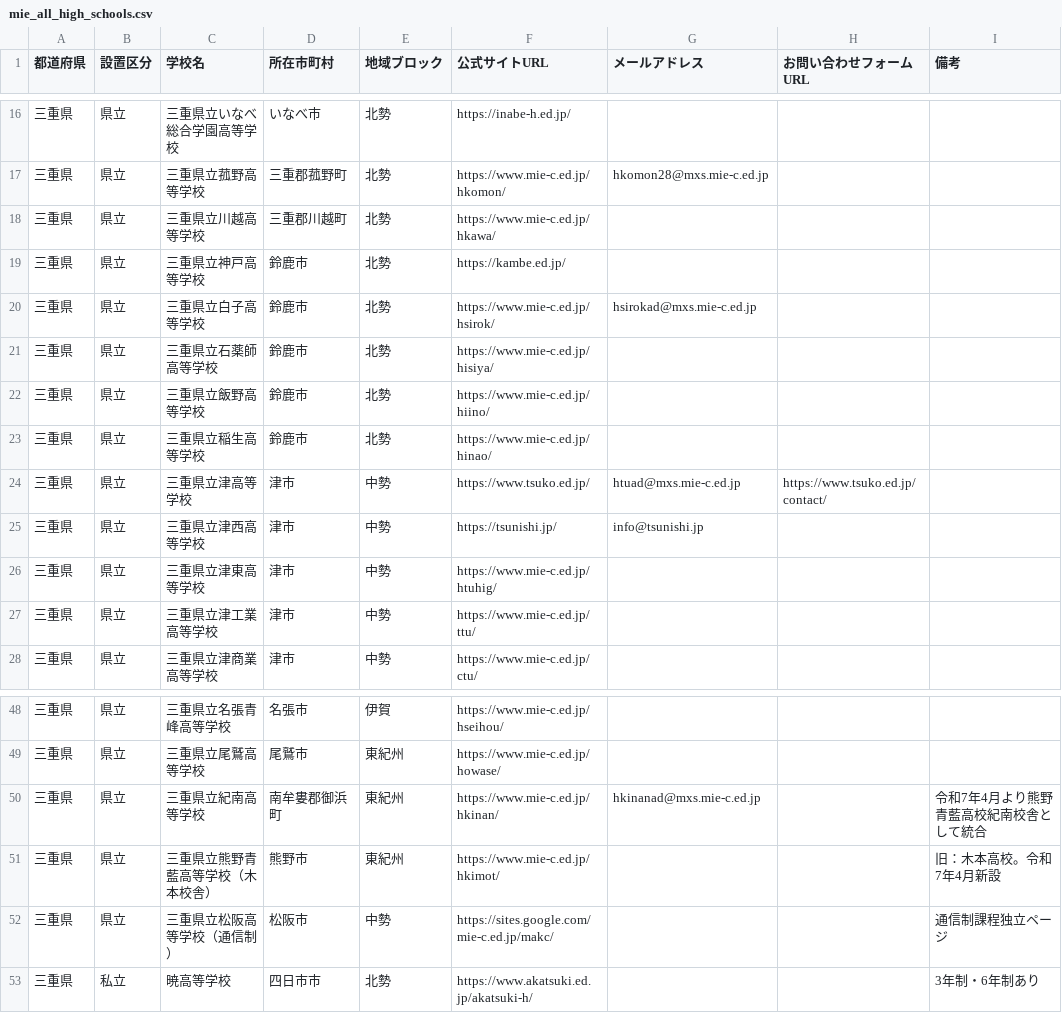
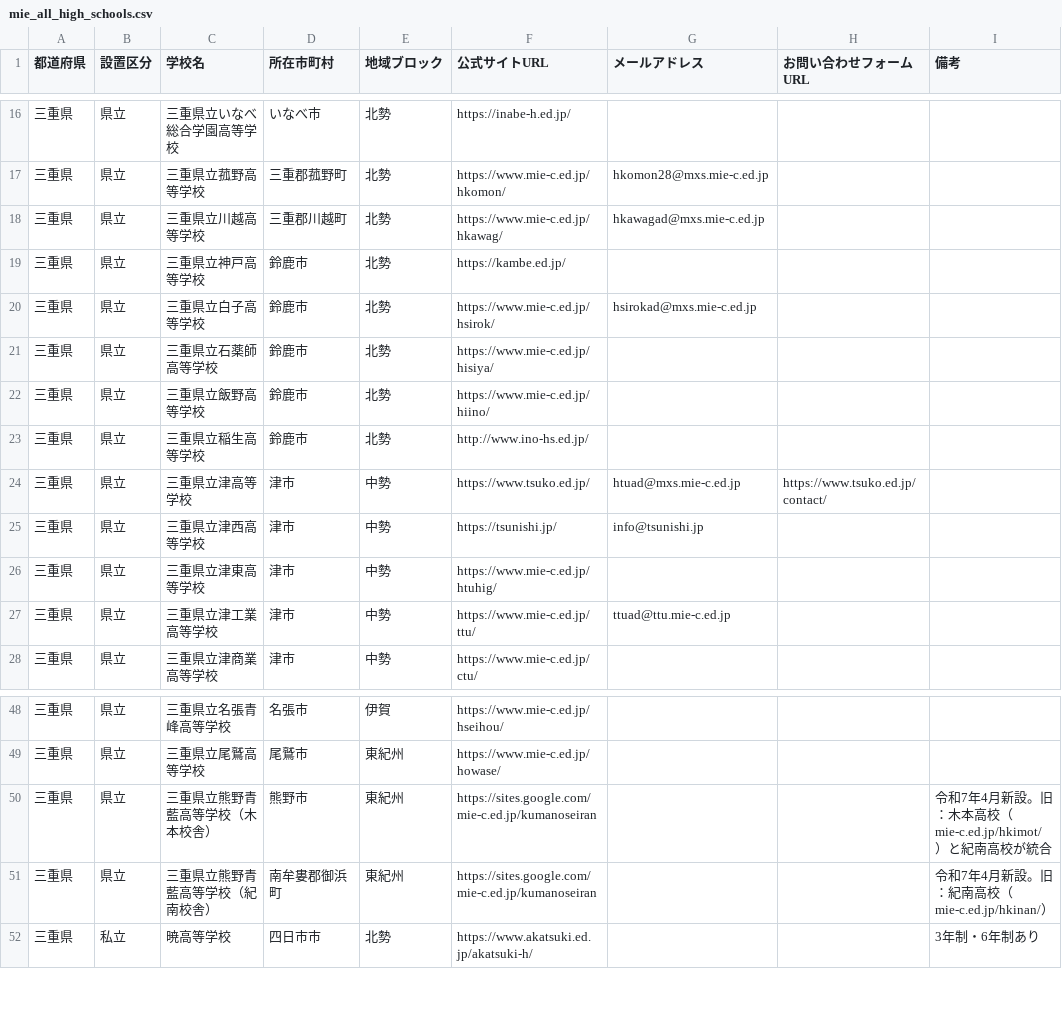
Before and after one commit to kitaichi-hokkaido/kitaichi, a CSV file: mie_all_high_schools.csv, drawn as a sheet; only a part is shown, gaps mark what is left out.

```diff
--- a/mie_all_high_schools.csv
+++ b/mie_all_high_schools.csv
@@ -17,3 +17,3 @@
 三重県,県立,三重県立菰野高等学校,三重郡菰野町,北勢,https://www.mie-c.ed.jp/hkomon/,hkomon28@mxs.mie-c.ed.jp,,
-三重県,県立,三重県立川越高等学校,三重郡川越町,北勢,https://www.mie-c.ed.jp/hkawa/,,,
+三重県,県立,三重県立川越高等学校,三重郡川越町,北勢,https://www.mie-c.ed.jp/hkawag/,hkawagad@mxs.mie-c.ed.jp,,
 三重県,県立,三重県立神戸高等学校,鈴鹿市,北勢,https://kambe.ed.jp/,,,
@@ -22,3 +22,3 @@
 三重県,県立,三重県立飯野高等学校,鈴鹿市,北勢,https://www.mie-c.ed.jp/hiino/,,,
-三重県,県立,三重県立稲生高等学校,鈴鹿市,北勢,https://www.mie-c.ed.jp/hinao/,,,
+三重県,県立,三重県立稲生高等学校,鈴鹿市,北勢,http://www.ino-hs.ed.jp/,,,
 三重県,県立,三重県立津高等学校,津市,中勢,https://www.tsuko.ed.jp/,htuad@mxs.mie-c.ed.jp,https://www.tsuko.ed.jp/contact/,
@@ -26,3 +26,3 @@
 三重県,県立,三重県立津東高等学校,津市,中勢,https://www.mie-c.ed.jp/htuhig/,,,
-三重県,県立,三重県立津工業高等学校,津市,中勢,https://www.mie-c.ed.jp/ttu/,,,
+三重県,県立,三重県立津工業高等学校,津市,中勢,https://www.mie-c.ed.jp/ttu/,ttuad@ttu.mie-c.ed.jp,,
 三重県,県立,三重県立津商業高等学校,津市,中勢,https://www.mie-c.ed.jp/ctu/,,,
@@ -49,5 +49,4 @@
 三重県,県立,三重県立尾鷲高等学校,尾鷲市,東紀州,https://www.mie-c.ed.jp/howase/,,,
-三重県,県立,三重県立紀南高等学校,南牟婁郡御浜町,東紀州,https://www.mie-c.ed.jp/hkinan/,hkinanad@mxs.mie-c.ed.jp,,令和7年4月より熊野青藍高校紀南校舎として統合
-三重県,県立,三重県立熊野青藍高等学校（木本校舎）,熊野市,東紀州,https://www.mie-c.ed.jp/hkimot/,,,旧：木本高校。令和7年4月新設
-三重県,県立,三重県立松阪高等学校（通信制）,松阪市,中勢,https://sites.google.com/mie-c.ed.jp/makc/,,,通信制課程独立ページ
+三重県,県立,三重県立熊野青藍高等学校（木本校舎）,熊野市,東紀州,https://sites.google.com/mie-c.ed.jp/kumanoseiran,,,令和7年4月新設。旧：木本高校（mie-c.ed.jp/hkimot/）と紀南高校が統合
+三重県,県立,三重県立熊野青藍高等学校（紀南校舎）,南牟婁郡御浜町,東紀州,https://sites.google.com/mie-c.ed.jp/kumanoseiran,,,令和7年4月新設。旧：紀南高校（mie-c.ed.jp/hkinan/）
 三重県,私立,暁高等学校,四日市市,北勢,https://www.akatsuki.ed.jp/akatsuki-h/,,,3年制・6年制あり
```
Also changed, not shown: aichi_all_high_schools.csv, gifu_all_high_schools.csv, 2 other files.
